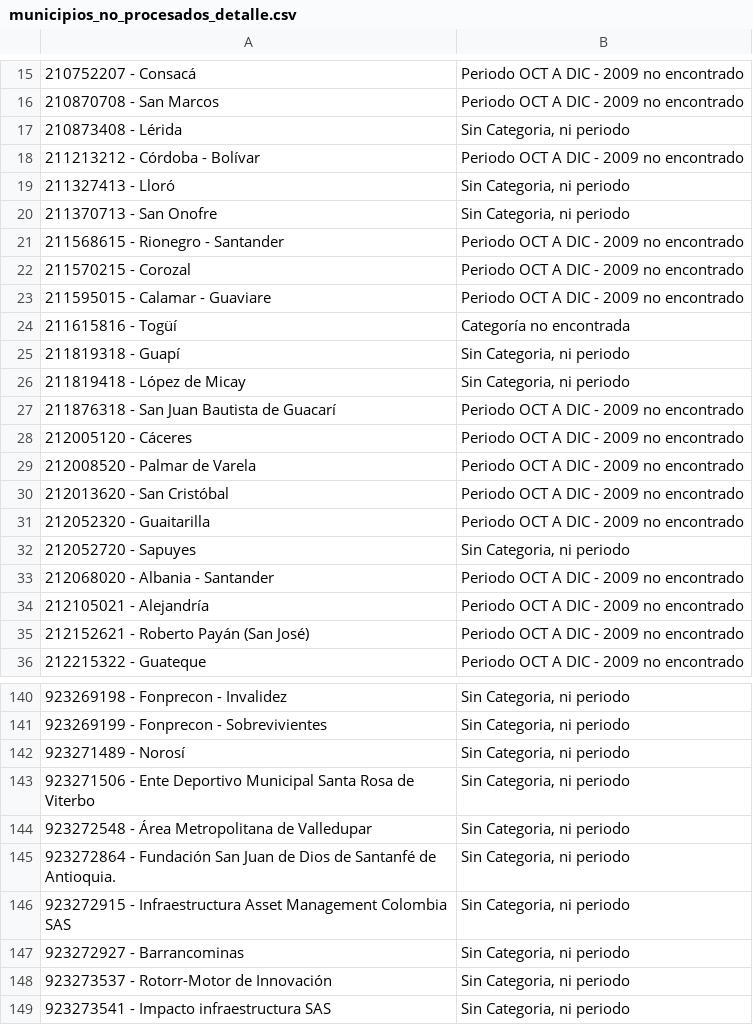
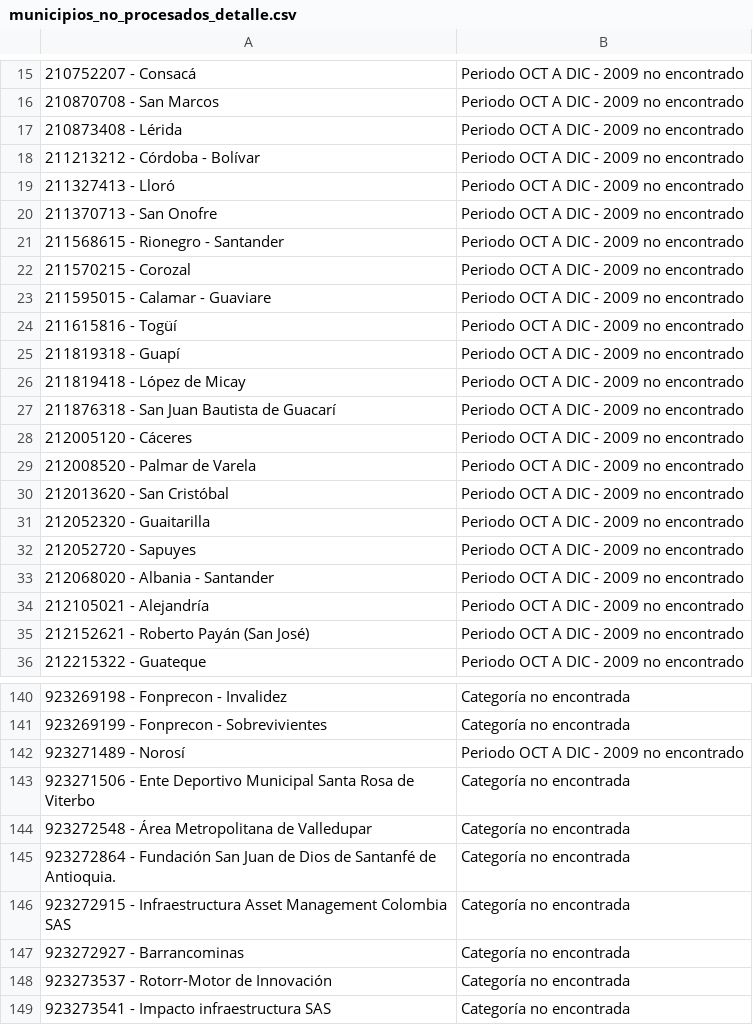
Before and after one commit to cesar95icesi/scrapping, a CSV file: no_procesado/municipios_no_procesados_detalle.csv, drawn as a sheet; only a part is shown, gaps mark what is left out; the diff covers the shown part only; the diff names each change by its address in the sheet, - before the commit and + after, or states it on an @@ line.

```diff
--- a/no_procesado/municipios_no_procesados_detalle.csv
+++ b/no_procesado/municipios_no_procesados_detalle.csv
-B17: Sin Categoria, ni periodo
+B17: Periodo OCT A DIC - 2009 no encontrado
-B19:B20: Sin Categoria, ni periodo
+B19:B20: Periodo OCT A DIC - 2009 no encontrado
-B24: Categoría no encontrada
+B24: Periodo OCT A DIC - 2009 no encontrado
-B25:B26: Sin Categoria, ni periodo
+B25:B26: Periodo OCT A DIC - 2009 no encontrado
-B32: Sin Categoria, ni periodo
+B32: Periodo OCT A DIC - 2009 no encontrado
-B140:B141: Sin Categoria, ni periodo
+B140:B141: Categoría no encontrada
-B142: Sin Categoria, ni periodo
+B142: Periodo OCT A DIC - 2009 no encontrado
-B143:B149: Sin Categoria, ni periodo
+B143:B149: Categoría no encontrada
```
Also changed, not shown: 35 edited cells elsewhere in this file, 2 other files.
